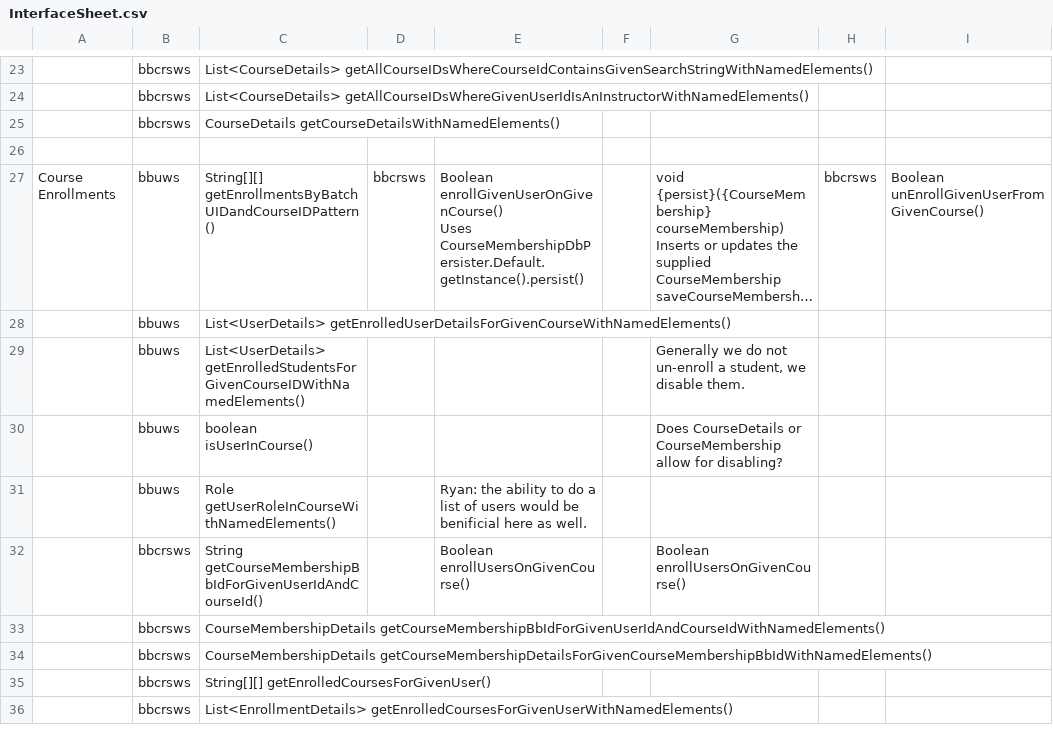
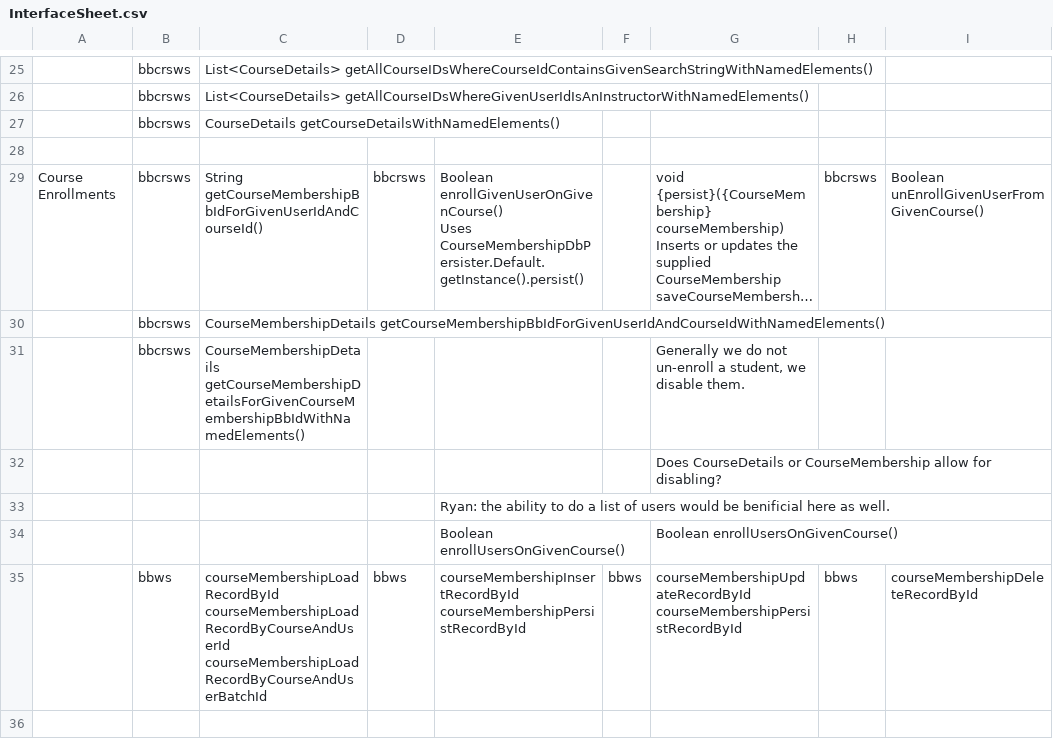
Before and after one commit to vic123/Blackboard-Web-Services---IDLA, a CSV file: Excel/InterfaceSheet.csv, drawn as a sheet; only a part is shown, gaps mark what is left out; the shorter side is filled out with more unchanged rows; long unchanged cells end in …; removed rows and columns are numbered as before the commit, all else as after; ↵ is a line break in a cell; the diff covers the shown part only; the diff names each change by its address in the sheet, - before the commit and + after, or states it on an @@ line.

```diff
--- a/Excel/InterfaceSheet.csv
+++ b/Excel/InterfaceSheet.csv
-B29: bbuws
+B29: bbcrsws
-C29: String[][] getEnrollmentsByBatchUIDandCourseIDPattern()
+C29: String getCourseMembershipBbIdForGivenUserIdAndCourseId()
-row 28:  | bbuws | List<UserDetails> getEnrolledUserDetailsForGivenCourseWithNamedElements()
-row 29:  | bbuws | List<UserDetails> getEnrolledStudentsForGivenCourseIDWithNamedElements() |  |  |  | Generally we do not un-enroll a student, we disable them.
-row 30:  | bbuws | boolean isUserInCourse() |  |  |  | Does CourseDetails or CourseMembership allow for disabling?
-row 31:  | bbuws | Role getUserRoleInCourseWithNamedElements() |  | Ryan: the ability to do a list of users would be benificial here as well.
-row 32:  | bbcrsws | String getCourseMembershipBbIdForGivenUserIdAndCourseId() |  | Boolean enrollUsersOnGivenCourse() |  | Boolean enrollUsersOnGivenCourse()
-G31: (empty)
+G31: Generally we do not un-enroll a student, we disable them.
+row 32:  |  |  |  |  |  | Does CourseDetails or CourseMembership allow for disabling?
+row 33:  |  |  |  | Ryan: the ability to do a list of users would be benificial here as well.
+row 34:  |  |  |  | Boolean enrollUsersOnGivenCourse() |  | Boolean enrollUsersOnGivenCourse()
+row 35:  | bbws | courseMembershipLoadRecordById ↵ courseMembershipLoadRecordByCourseAndUserId ↵ courseMembershipLoadRecordByCourseAndUserBatchId | bbws | courseMembershipInsertRecordById ↵ courseMembershipPersistRecordById | bbws | courseMembershipUpdateRecordById ↵ courseMembershipPersistRecordById | bbws | courseMembershipDeleteRecordById
+row 36: (empty)
```
Also changed, not shown: 13 added rows, 4 removed rows and 18 edited cells elsewhere in this file, 1 other file.
